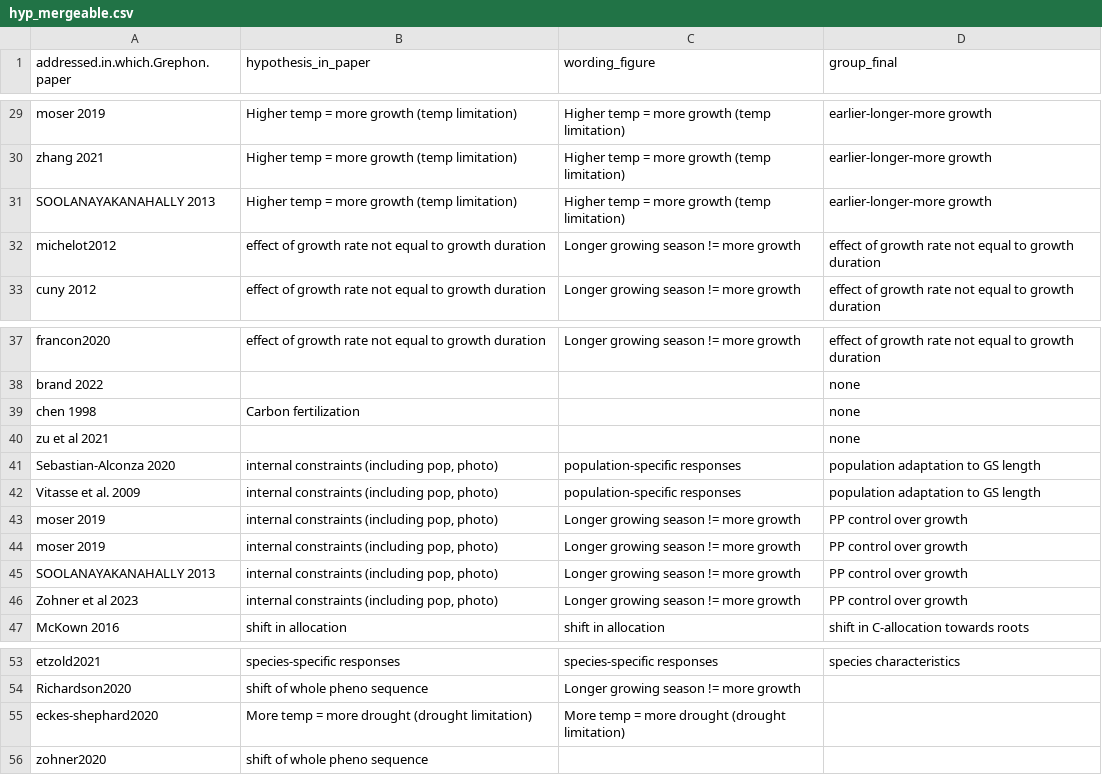
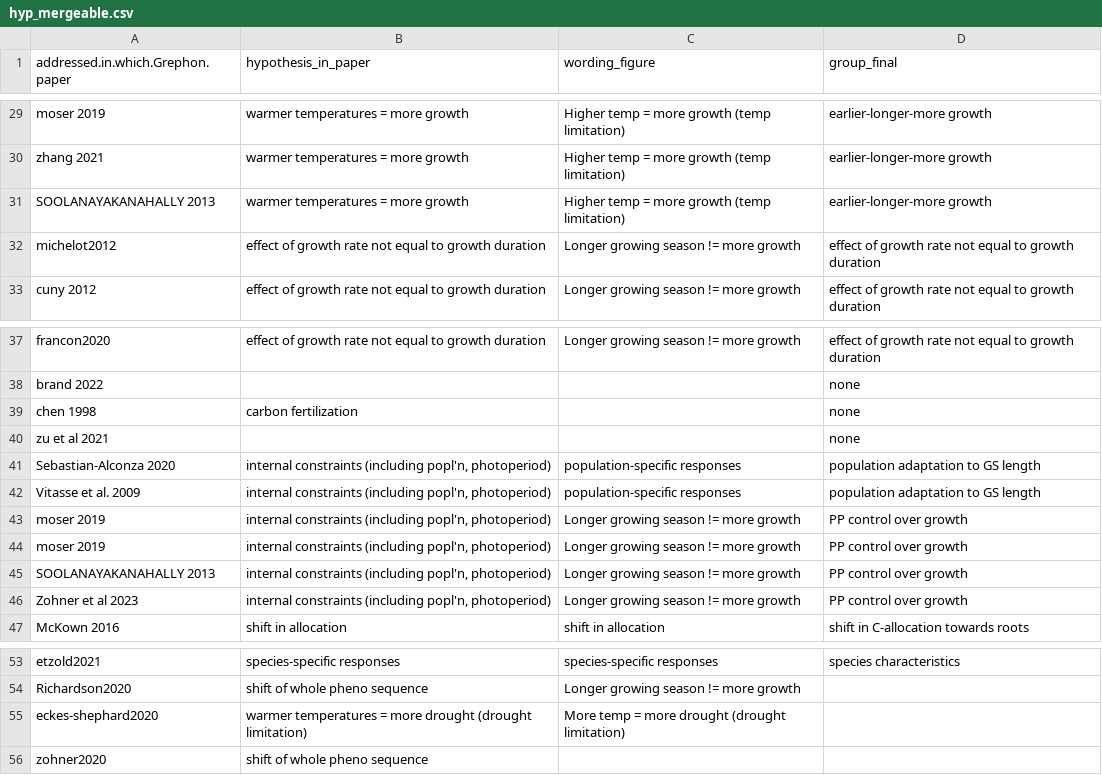
Before and after one commit to lizzieinvancouver/grephon, a CSV file: analyses/output/hyp_mergeable.csv, drawn as a sheet; only a part is shown, gaps mark what is left out; the diff covers the shown part only.

```diff
--- a/analyses/output/hyp_mergeable.csv
+++ b/analyses/output/hyp_mergeable.csv
@@ -29,4 +29,4 @@
-"moser 2019","Higher temp = more growth (temp limitation)","Higher temp = more growth (temp limitation)","earlier-longer-more growth"
-"zhang 2021","Higher temp = more growth (temp limitation)","Higher temp = more growth (temp limitation)","earlier-longer-more growth"
-"SOOLANAYAKANAHALLY 2013","Higher temp = more growth (temp limitation)","Higher temp = more growth (temp limitation)","earlier-longer-more growth"
+"moser 2019","warmer temperatures = more growth","Higher temp = more growth (temp limitation)","earlier-longer-more growth"
+"zhang 2021","warmer temperatures = more growth","Higher temp = more growth (temp limitation)","earlier-longer-more growth"
+"SOOLANAYAKANAHALLY 2013","warmer temperatures = more growth","Higher temp = more growth (temp limitation)","earlier-longer-more growth"
 "michelot2012","effect of growth rate not equal to growth duration","Longer growing season != more growth","effect of growth rate not equal to growth duration"
@@ -38,10 +38,10 @@
 "brand 2022","","","none"
-"chen 1998","Carbon fertilization","","none"
+"chen 1998","carbon fertilization","","none"
 "zu et al 2021","","","none"
-"Sebastian-Alconza 2020","internal constraints (including pop, photo)","population-specific responses","population adaptation to GS length"
-"Vitasse et al. 2009","internal constraints (including pop, photo)","population-specific responses","population adaptation to GS length"
-"moser 2019","internal constraints (including pop, photo)","Longer growing season != more growth","PP control over growth"
-"moser 2019","internal constraints (including pop, photo)","Longer growing season != more growth","PP control over growth"
-"SOOLANAYAKANAHALLY 2013","internal constraints (including pop, photo)","Longer growing season != more growth","PP control over growth"
-"Zohner et al 2023","internal constraints (including pop, photo)","Longer growing season != more growth","PP control over growth"
+"Sebastian-Alconza 2020","internal constraints (including popl'n, photoperiod)","population-specific responses","population adaptation to GS length"
+"Vitasse et al. 2009","internal constraints (including popl'n, photoperiod)","population-specific responses","population adaptation to GS length"
+"moser 2019","internal constraints (including popl'n, photoperiod)","Longer growing season != more growth","PP control over growth"
+"moser 2019","internal constraints (including popl'n, photoperiod)","Longer growing season != more growth","PP control over growth"
+"SOOLANAYAKANAHALLY 2013","internal constraints (including popl'n, photoperiod)","Longer growing season != more growth","PP control over growth"
+"Zohner et al 2023","internal constraints (including popl'n, photoperiod)","Longer growing season != more growth","PP control over growth"
 "McKown 2016","shift in allocation","shift in allocation","shift in C-allocation towards roots"
@@ -54,3 +54,3 @@
 "Richardson2020","shift of whole pheno sequence","Longer growing season != more growth",""
-"eckes-shephard2020","More temp = more drought (drought limitation)","More temp = more drought (drought limitation)",""
+"eckes-shephard2020","warmer temperatures = more drought (drought limitation)","More temp = more drought (drought limitation)",""
 "zohner2020","shift of whole pheno sequence","",""
```
Also changed, not shown: 25 edited cells elsewhere in this file, analyses/output/checkhyps.csv, 11 other files.
